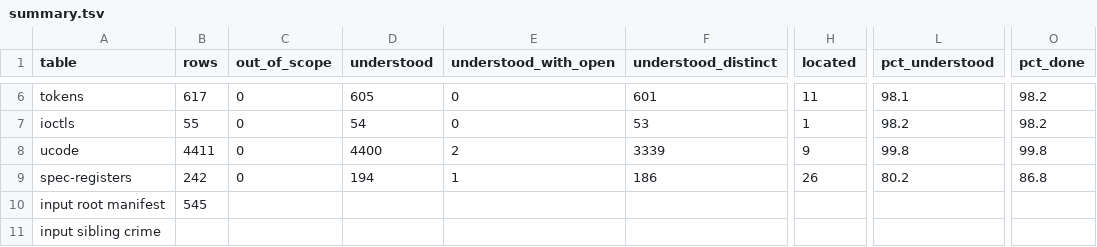
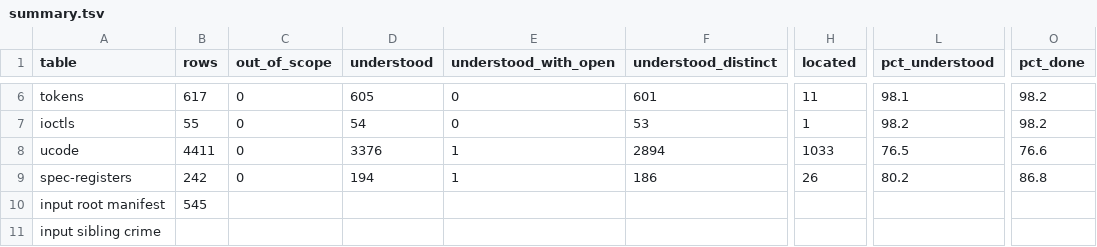
Before and after one commit to jamesbraid/kona, a TSV file: docs/inventory/summary.tsv, drawn as a sheet; only a part is shown, gaps mark what is left out; the diff names each change by its address in the sheet, - before the commit and + after, or states it on an @@ line.

```diff
--- a/docs/inventory/summary.tsv
+++ b/docs/inventory/summary.tsv
-D8 (understood): 4400
+D8 (understood): 3376
-E8 (understood_with_open): 2
+E8 (understood_with_open): 1
-F8 (understood_distinct): 3339
+F8 (understood_distinct): 2894
-H8 (located): 9
+H8 (located): 1033
-L8 (pct_understood): 99.8
+L8 (pct_understood): 76.5
-O8 (pct_done): 99.8
+O8 (pct_done): 76.6
```
Also changed, not shown: docs/inventory/ucode.tsv, ucode/dg_effects.tsv, 6 other files.
